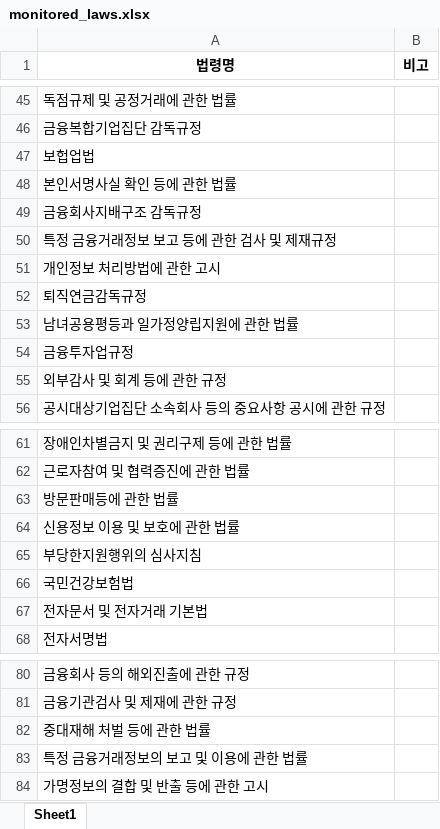
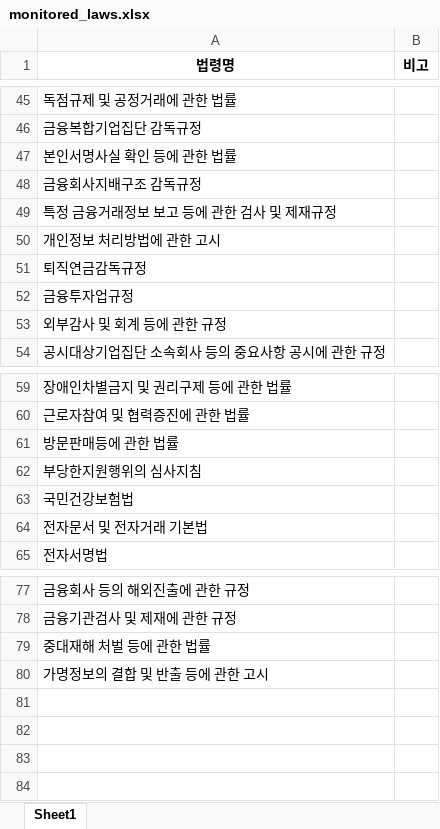
Before and after one commit to nss133/auto_law_change, an Excel workbook: data/monitored_laws.xlsx, sheet Sheet1, drawn as a sheet; only a part is shown, gaps mark what is left out; values as stored, in another font and other column widths than the file's, no borders; the diff names each change by its address in the sheet, - before the commit and + after, or states it on an @@ line.

```diff
--- a/data/monitored_laws.xlsx (sheet Sheet1)
+++ b/data/monitored_laws.xlsx (sheet Sheet1)
-row 47: 보헙업법
-row 53: 남녀공용평등과 일가정양립지원에 관한 법률
-row 64: 신용정보 이용 및 보호에 관한 법률
-row 83: 특정 금융거래정보의 보고 및 이용에 관한 법률
```
Also changed, not shown: 3 other files.
